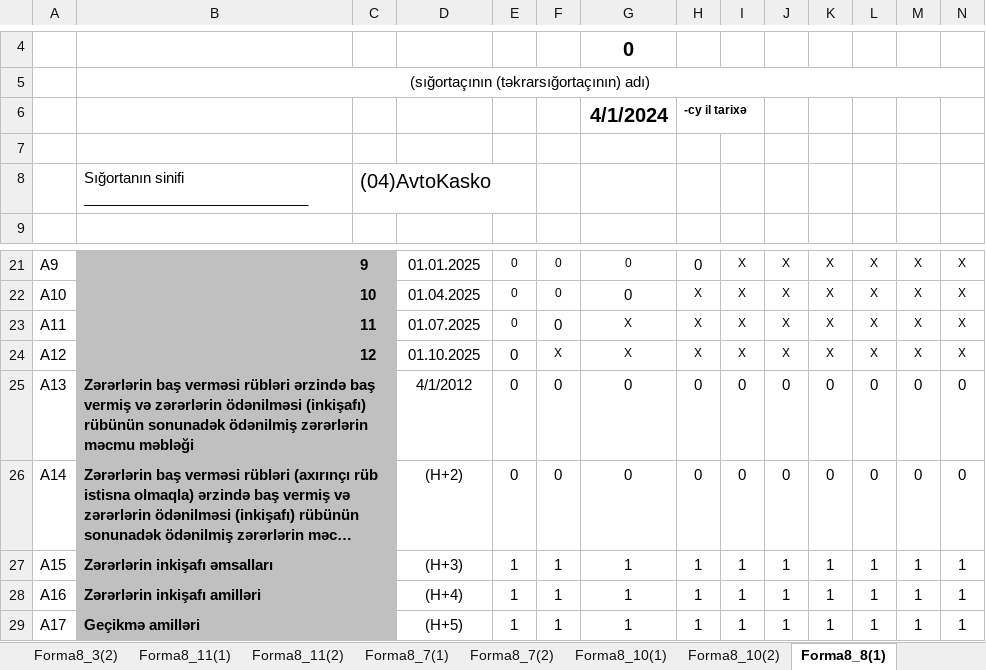
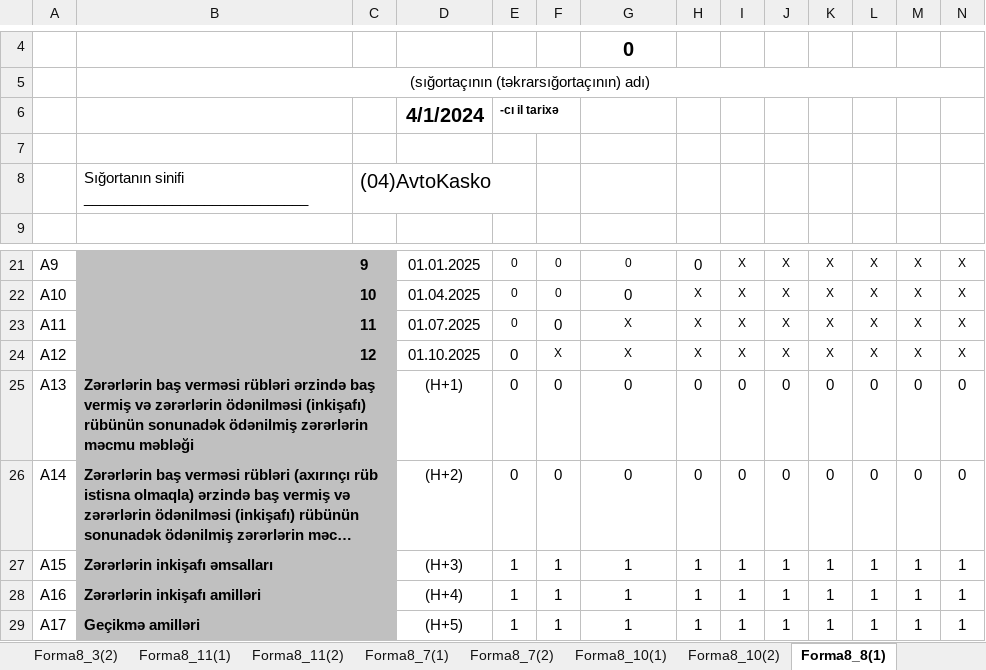
Before and after one commit to SamirAlizada/Risk, an Excel workbook: ALL.xlsx, sheet Forma8_8(1), drawn as a sheet; only a part is shown, gaps mark what is left out; long unchanged cells end in …; values as stored, in another font and other column widths than the file's, no borders; charts and pictures not drawn; removed rows and columns are numbered as before the commit, all else as after; rows hold the shown columns only; the diff names each change by its address in the sheet, - before the commit and + after, or states it on an @@ line.

```diff
--- a/ALL.xlsx (sheet Forma8_8(1))
+++ b/ALL.xlsx (sheet Forma8_8(1))
-row 6:  |  |  |  |  |  | 4/1/2024 | -cy il tarixə
+row 6:  |  |  | 4/1/2024 | -cı il tarixə
-D25: 4/1/2012
+D25: (Н+1)
```
Also changed, not shown: sheet Forma8_8(2), sheet Forma8_6, sheet Forma8_2, sheet Forma8_5, sheet Forma8_11(1), sheet Forma8_11(2), 8 more sheets, other sheet tabs, charts or pictures, AutoTEST/(08)Yuk.xlsx, AutoTEST/(21)UmumiMulkiMesuliyy.xlsx, 24 other files.
